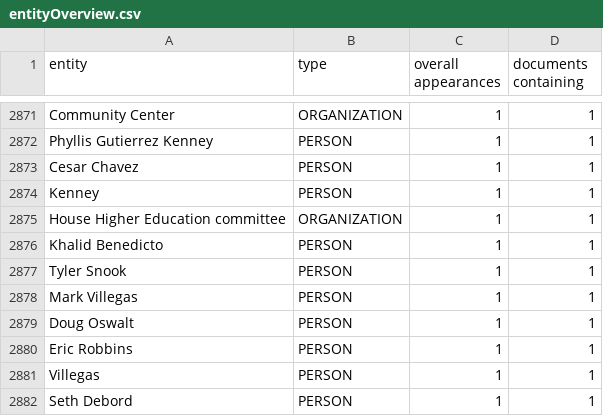
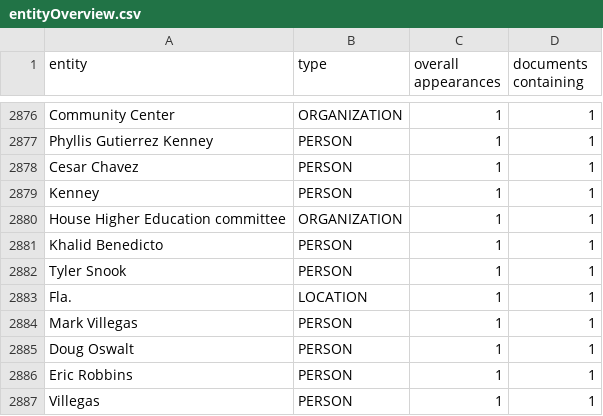
Before and after one commit to pageturners/pageturners.github.io, a CSV file: csv/entityOverview.csv, drawn as a sheet; only a part is shown, gaps mark what is left out; the shorter side is filled out with more unchanged rows; the diff covers the shown part only.

```diff
--- a/csv/entityOverview.csv
+++ b/csv/entityOverview.csv
@@ -2877,2 +2882,3 @@ Khalid Benedicto,PERSON,1,1
 Tyler Snook,PERSON,1,1
+Fla.,LOCATION,1,1
 Mark Villegas,PERSON,1,1
```
Also changed, not shown: 5 added rows elsewhere in this file.
